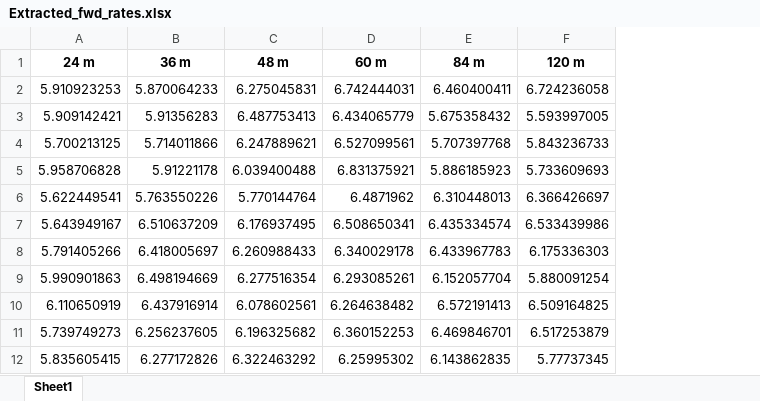
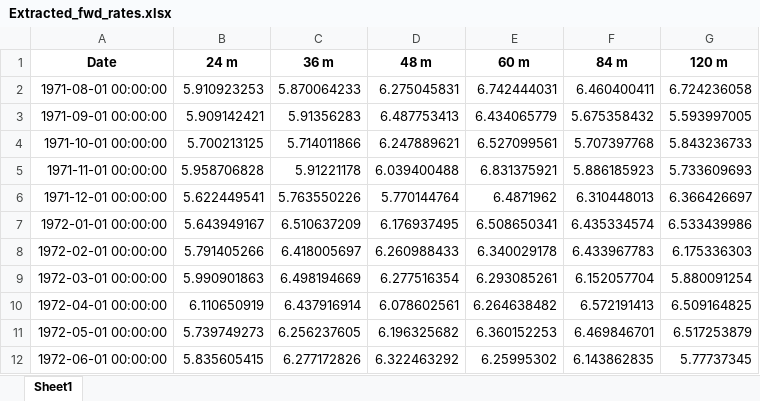
Before and after one commit to gtgottlieb/BondRiskML, an Excel workbook: data-folder/Extracted_fwd_rates.xlsx, sheet Sheet1, drawn as a sheet; only a part is shown; values as stored, in another font and other column widths than the file's, no borders; the diff names each change by its address in the sheet, - before the commit and + after, or states it on an @@ line.

```diff
--- a/data-folder/Extracted_fwd_rates.xlsx (sheet Sheet1)
+++ b/data-folder/Extracted_fwd_rates.xlsx (sheet Sheet1)
+column A (Date), rows 2-12: 1971-08-01 00:00:00 | 1971-09-01 00:00:00 | 1971-10-01 00:00:00 | 1971-11-01 00:00:00 | 1971-12-01 00:00:00 | 1972-01-01 00:00:00 | 1972-02-01 00:00:00 | 1972-03-01 00:00:00 | 1972-04-01 00:00:00 | 1972-05-01 00:00:00 | 1972-06-01 00:00:00
```
Also changed, not shown: data-folder/Cleaned data/Yields+Final/Excess_Returns.xlsx, data-folder/Cleaned data/Yields+Final/Forward_Rates.xlsx, 3 other files.
